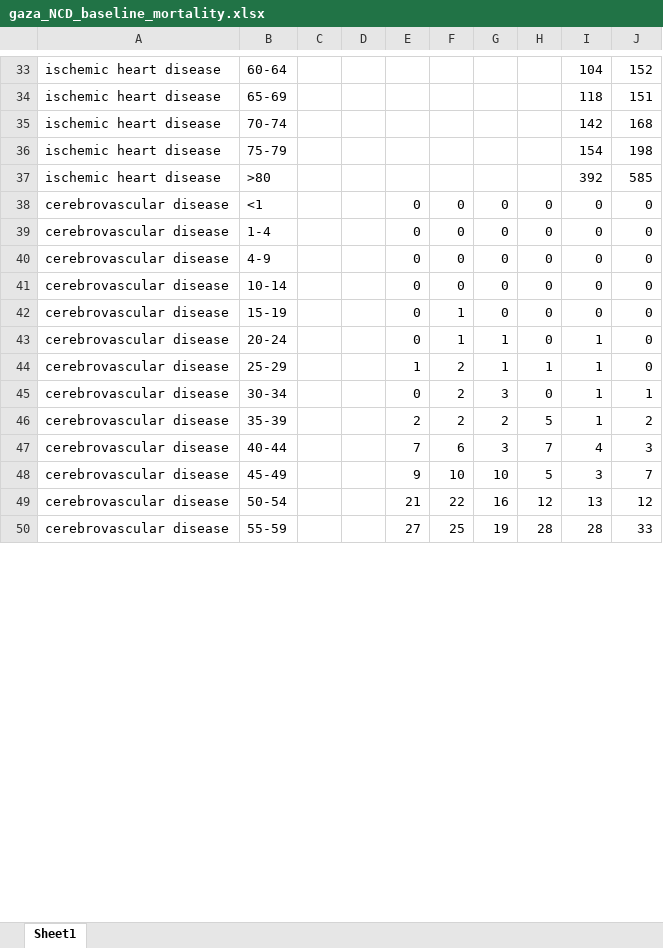
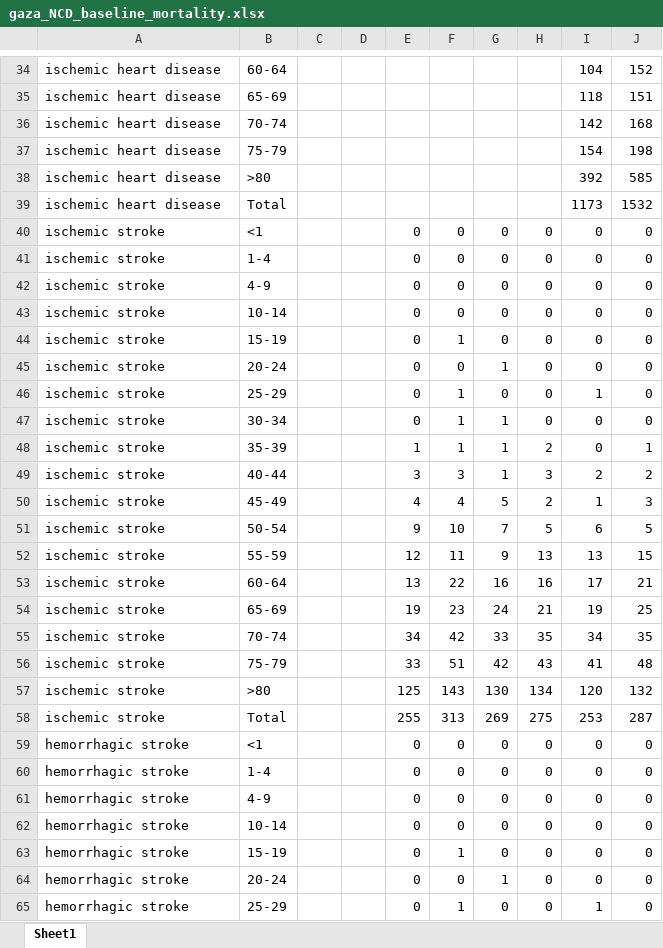
Before and after one commit to Gaza-projections/gaza_projections, an Excel workbook: gaza_NCDs/inputs/gaza_NCD_baseline_mortality.xlsx, sheet Sheet1, drawn as a sheet; only a part is shown, gaps mark what is left out; values as stored, in another font and other column widths than the file's, no borders; conditional formats not drawn; removed rows and columns are numbered as before the commit, all else as after; the diff covers the shown part only; the diff names each change by its address in the sheet, - before the commit and + after, or states it on an @@ line.

```diff
--- a/gaza_NCDs/inputs/gaza_NCD_baseline_mortality.xlsx (sheet Sheet1)
+++ b/gaza_NCDs/inputs/gaza_NCD_baseline_mortality.xlsx (sheet Sheet1)
+row 39: ischemic heart disease | Total |  |  |  |  |  |  | 1173 | 1532
+row 40: ischemic stroke | <1 |  |  | 0 | 0 | 0 | 0 | 0 | 0
+row 41: ischemic stroke | 1-4 |  |  | 0 | 0 | 0 | 0 | 0 | 0
+row 42: ischemic stroke | 4-9 |  |  | 0 | 0 | 0 | 0 | 0 | 0
+row 43: ischemic stroke | 10-14 |  |  | 0 | 0 | 0 | 0 | 0 | 0
+row 44: ischemic stroke | 15-19 |  |  | 0 | 1 | 0 | 0 | 0 | 0
+row 45: ischemic stroke | 20-24 |  |  | 0 | 0 | 1 | 0 | 0 | 0
+row 46: ischemic stroke | 25-29 |  |  | 0 | 1 | 0 | 0 | 1 | 0
+row 47: ischemic stroke | 30-34 |  |  | 0 | 1 | 1 | 0 | 0 | 0
+row 48: ischemic stroke | 35-39 |  |  | 1 | 1 | 1 | 2 | 0 | 1
+row 49: ischemic stroke | 40-44 |  |  | 3 | 3 | 1 | 3 | 2 | 2
+row 50: ischemic stroke | 45-49 |  |  | 4 | 4 | 5 | 2 | 1 | 3
+row 51: ischemic stroke | 50-54 |  |  | 9 | 10 | 7 | 5 | 6 | 5
+row 52: ischemic stroke | 55-59 |  |  | 12 | 11 | 9 | 13 | 13 | 15
+row 53: ischemic stroke | 60-64 |  |  | 13 | 22 | 16 | 16 | 17 | 21
+row 54: ischemic stroke | 65-69 |  |  | 19 | 23 | 24 | 21 | 19 | 25
+row 55: ischemic stroke | 70-74 |  |  | 34 | 42 | 33 | 35 | 34 | 35
+row 56: ischemic stroke | 75-79 |  |  | 33 | 51 | 42 | 43 | 41 | 48
+row 57: ischemic stroke | >80 |  |  | 125 | 143 | 130 | 134 | 120 | 132
+row 58: ischemic stroke | Total |  |  | 255 | 313 | 269 | 275 | 253 | 287
-A59:A63: cerebrovascular disease
+A59:A63: hemorrhagic stroke
+row 64: hemorrhagic stroke | 20-24 |  |  | 0 | 0 | 1 | 0 | 0 | 0
-A65: cerebrovascular disease
+A65: hemorrhagic stroke
-B65: 20-24
+B65: 25-29
-G65: 1
+G65: 0
-row 44: cerebrovascular disease | 25-29 |  |  | 1 | 2 | 1 | 1 | 1 | 0
-row 45: cerebrovascular disease | 30-34 |  |  | 0 | 2 | 3 | 0 | 1 | 1
-row 46: cerebrovascular disease | 35-39 |  |  | 2 | 2 | 2 | 5 | 1 | 2
-row 47: cerebrovascular disease | 40-44 |  |  | 7 | 6 | 3 | 7 | 4 | 3
-row 48: cerebrovascular disease | 45-49 |  |  | 9 | 10 | 10 | 5 | 3 | 7
-row 49: cerebrovascular disease | 50-54 |  |  | 21 | 22 | 16 | 12 | 13 | 12
-row 50: cerebrovascular disease | 55-59 |  |  | 27 | 25 | 19 | 28 | 28 | 33
```
Also changed, not shown: 13 added rows and 6 removed rows elsewhere in this sheet, gaza_NCDs/inputs/gaza_NCD_treated_untreated_survival.xlsx.
